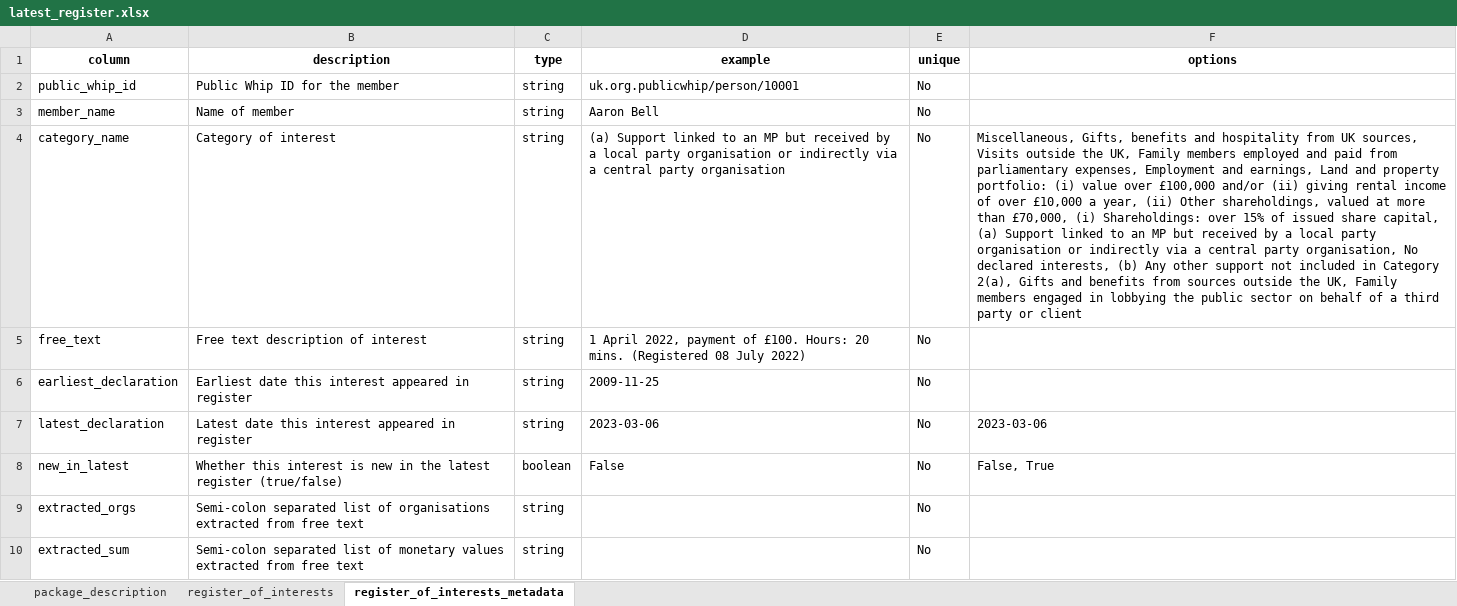
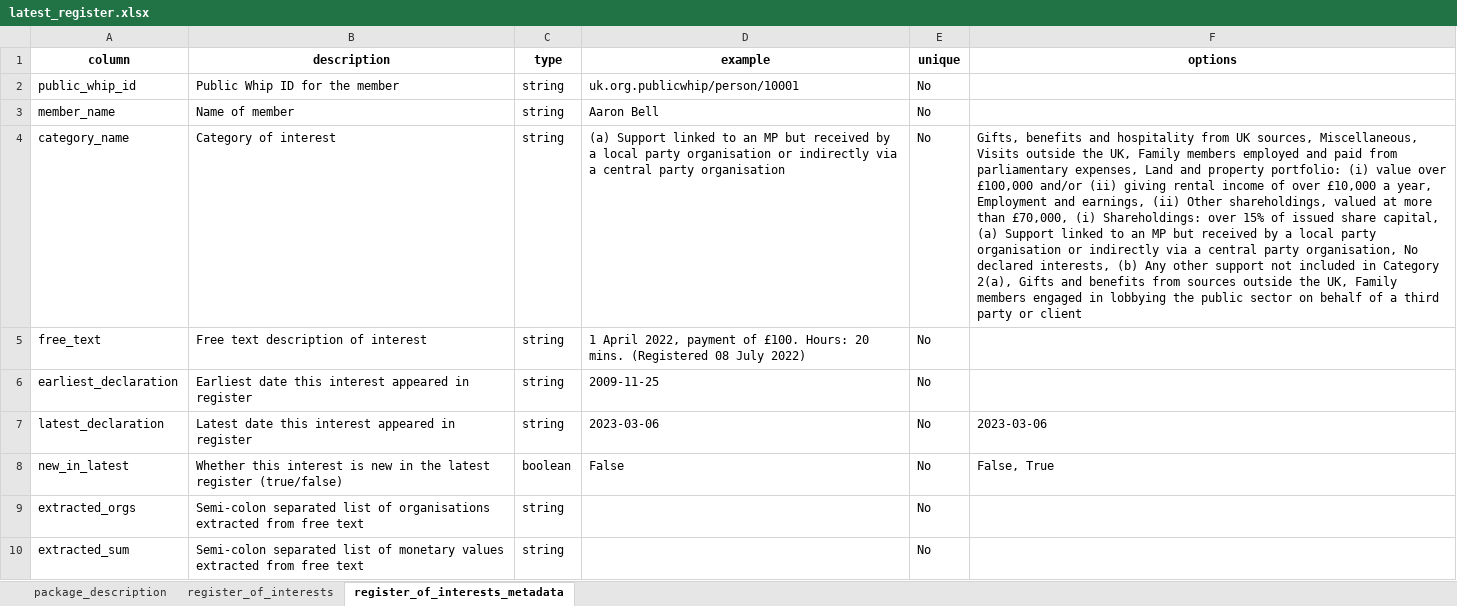
Before and after one commit to mysociety/parl_register_interests, an Excel workbook: docs/data/latest_register/0.1.4/latest_register.xlsx, sheet register_of_interests_metadata, drawn as a sheet; values as stored, in another font and other column widths than the file's, no borders; the diff names each change by its address in the sheet, - before the commit and + after, or states it on an @@ line.

```diff
--- a/docs/data/latest_register/0.1.4/latest_register.xlsx (sheet register_of_interests_metadata)
+++ b/docs/data/latest_register/0.1.4/latest_register.xlsx (sheet register_of_interests_metadata)
-F4 (options): Miscellaneous, Gifts, benefits and hospitality from UK sources, Visits outside the UK, Family members employed and paid from parliamentary expenses, Employment and earnings, Land and property portfolio: (i) value over £100,000 and/or (ii) giving rental income of over £10,000 a year, (ii) Other…
+F4 (options): Gifts, benefits and hospitality from UK sources, Miscellaneous, Visits outside the UK, Family members employed and paid from parliamentary expenses, Land and property portfolio: (i) value over £100,000 and/or (ii) giving rental income of over £10,000 a year, Employment and earnings, (ii) Other…
```
Also changed, not shown: sheet register_of_interests, docs/data/latest_register/0.1/latest_register.xlsx, docs/data/latest_register/0/latest_register.xlsx, 47 other files.
